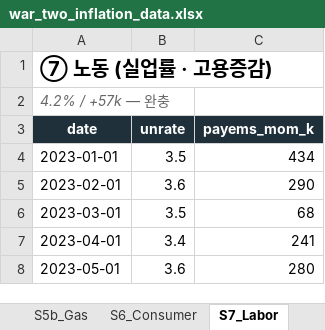
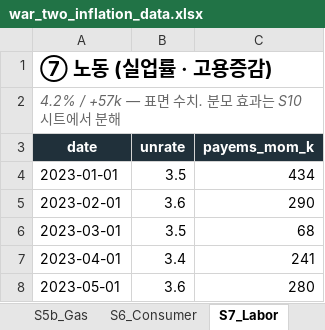
Before and after one commit to jiwonsea/macro-risk-monitor, an Excel workbook: blog/posts/2026-07_war_two_inflation/out/war_two_inflation_data.xlsx, sheet S7_Labor, drawn as a sheet; only a part is shown; values as stored, in another font and other column widths than the file's, no borders; charts and pictures not drawn; the diff names each change by its address in the sheet, - before the commit and + after, or states it on an @@ line.

```diff
--- a/blog/posts/2026-07_war_two_inflation/out/war_two_inflation_data.xlsx (sheet S7_Labor)
+++ b/blog/posts/2026-07_war_two_inflation/out/war_two_inflation_data.xlsx (sheet S7_Labor)
-A2 (date): 4.2% / +57k — 완충
+A2 (date): 4.2% / +57k — 표면 수치. 분모 효과는 S10 시트에서 분해
```
Also changed, not shown: sheet README, other sheet tabs, charts or pictures, 14 other files.
